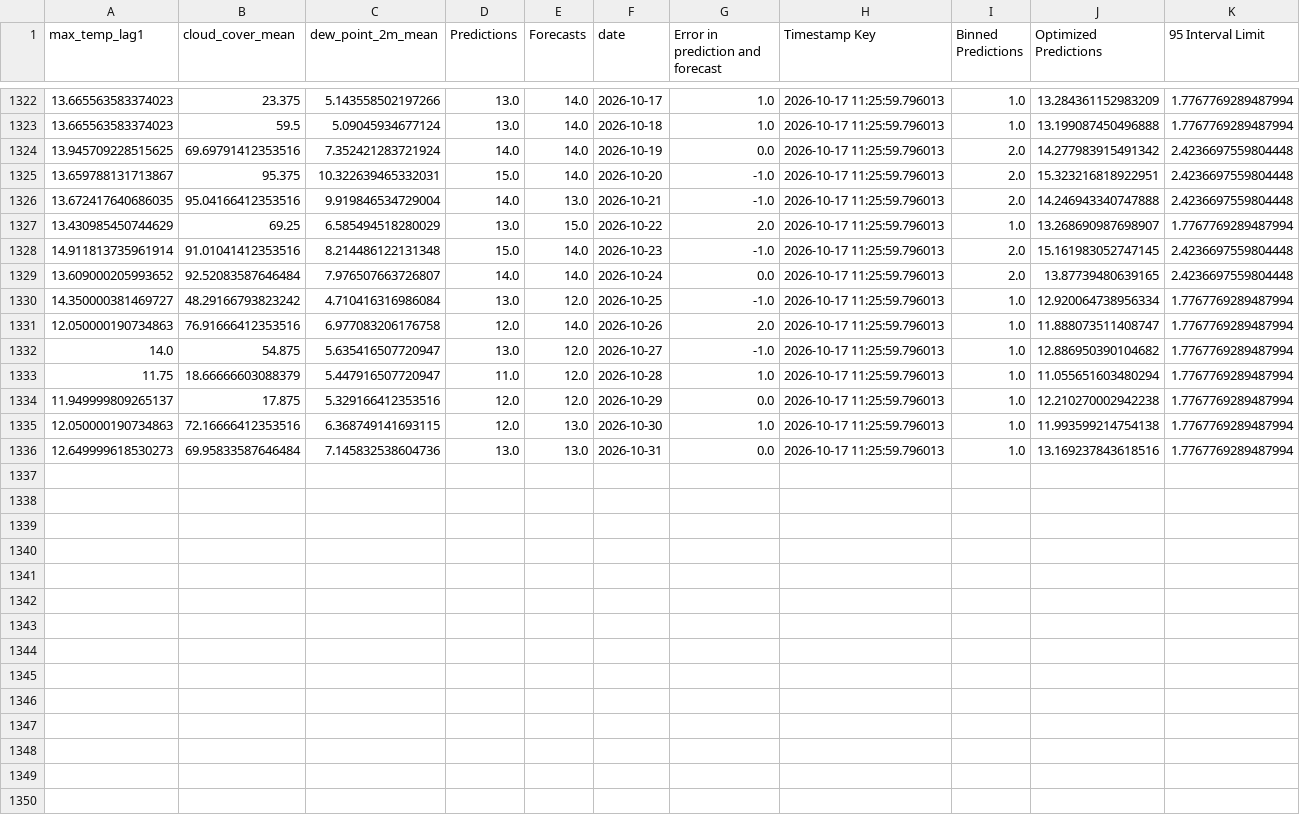
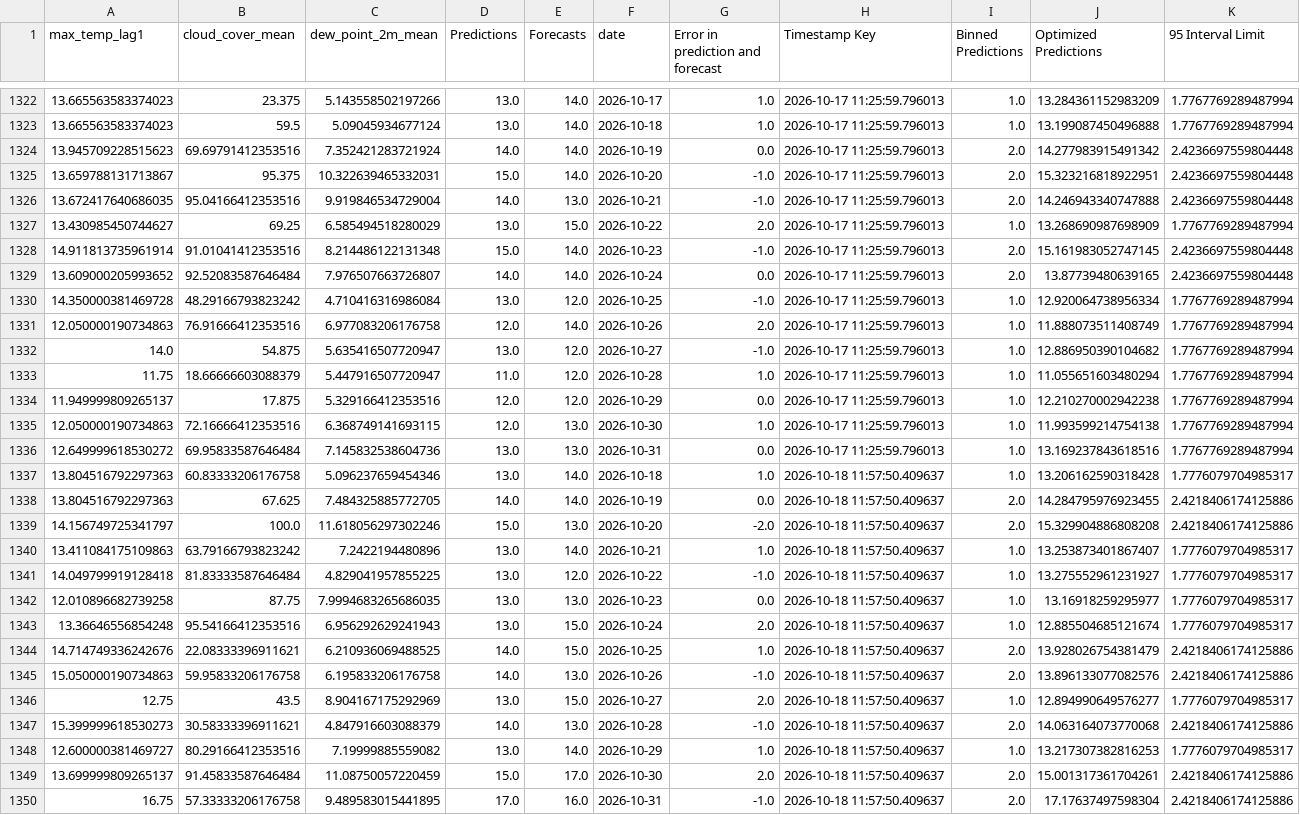
Before and after one commit to nitheshsrb/Fundamentals, a CSV file: weather_data/data/Historic_predictions.csv, drawn as a sheet; only a part is shown, gaps mark what is left out; the diff covers the shown part only.

```diff
--- a/weather_data/data/Historic_predictions.csv
+++ b/weather_data/data/Historic_predictions.csv
@@ -1323,10 +1323,10 @@ max_temp_lag1,cloud_cover_mean,dew_point_2m_mean,Predictions,Forecasts,date,Erro
 13.665563583374023,59.5,5.09045934677124,13.0,14.0,2026-10-18,1.0,2026-10-17 11:25:59.796013,1.0,13.199087450496888,1.7767769289487994
-13.945709228515625,69.69791412353516,7.352421283721924,14.0,14.0,2026-10-19,0.0,2026-10-17 11:25:59.796013,2.0,14.277983915491342,2.4236697559804448
+13.945709228515623,69.69791412353516,7.352421283721924,14.0,14.0,2026-10-19,0.0,2026-10-17 11:25:59.796013,2.0,14.277983915491342,2.4236697559804448
 13.659788131713867,95.375,10.322639465332031,15.0,14.0,2026-10-20,-1.0,2026-10-17 11:25:59.796013,2.0,15.323216818922951,2.4236697559804448
 13.672417640686035,95.04166412353516,9.919846534729004,14.0,13.0,2026-10-21,-1.0,2026-10-17 11:25:59.796013,2.0,14.246943340747888,2.4236697559804448
-13.430985450744629,69.25,6.585494518280029,13.0,15.0,2026-10-22,2.0,2026-10-17 11:25:59.796013,1.0,13.268690987698907,1.7767769289487994
+13.430985450744627,69.25,6.585494518280029,13.0,15.0,2026-10-22,2.0,2026-10-17 11:25:59.796013,1.0,13.268690987698909,1.7767769289487994
 14.911813735961914,91.01041412353516,8.214486122131348,15.0,14.0,2026-10-23,-1.0,2026-10-17 11:25:59.796013,2.0,15.161983052747145,2.4236697559804448
 13.609000205993652,92.52083587646484,7.976507663726807,14.0,14.0,2026-10-24,0.0,2026-10-17 11:25:59.796013,2.0,13.87739480639165,2.4236697559804448
-14.350000381469727,48.29166793823242,4.710416316986084,13.0,12.0,2026-10-25,-1.0,2026-10-17 11:25:59.796013,1.0,12.920064738956334,1.7767769289487994
-12.050000190734863,76.91666412353516,6.977083206176758,12.0,14.0,2026-10-26,2.0,2026-10-17 11:25:59.796013,1.0,11.888073511408747,1.7767769289487994
+14.350000381469728,48.29166793823242,4.710416316986084,13.0,12.0,2026-10-25,-1.0,2026-10-17 11:25:59.796013,1.0,12.920064738956334,1.7767769289487994
+12.050000190734863,76.91666412353516,6.977083206176758,12.0,14.0,2026-10-26,2.0,2026-10-17 11:25:59.796013,1.0,11.888073511408749,1.7767769289487994
 14.0,54.875,5.635416507720947,13.0,12.0,2026-10-27,-1.0,2026-10-17 11:25:59.796013,1.0,12.886950390104682,1.7767769289487994
@@ -1335,2 +1335,16 @@ max_temp_lag1,cloud_cover_mean,dew_point_2m_mean,Predictions,Forecasts,date,Erro
 12.050000190734863,72.16666412353516,6.368749141693115,12.0,13.0,2026-10-30,1.0,2026-10-17 11:25:59.796013,1.0,11.993599214754138,1.7767769289487994
-12.649999618530273,69.95833587646484,7.145832538604736,13.0,13.0,2026-10-31,0.0,2026-10-17 11:25:59.796013,1.0,13.169237843618516,1.7767769289487994
+12.649999618530272,69.95833587646484,7.145832538604736,13.0,13.0,2026-10-31,0.0,2026-10-17 11:25:59.796013,1.0,13.169237843618516,1.7767769289487994
+13.804516792297363,60.83333206176758,5.096237659454346,13.0,14.0,2026-10-18,1.0,2026-10-18 11:57:50.409637,1.0,13.206162590318428,1.7776079704985317
+13.804516792297363,67.625,7.484325885772705,14.0,14.0,2026-10-19,0.0,2026-10-18 11:57:50.409637,2.0,14.284795976923455,2.4218406174125886
+14.156749725341797,100.0,11.618056297302246,15.0,13.0,2026-10-20,-2.0,2026-10-18 11:57:50.409637,2.0,15.329904886808208,2.4218406174125886
+13.411084175109863,63.79166793823242,7.2422194480896,13.0,14.0,2026-10-21,1.0,2026-10-18 11:57:50.409637,1.0,13.253873401867407,1.7776079704985317
+14.049799919128418,81.83333587646484,4.829041957855225,13.0,12.0,2026-10-22,-1.0,2026-10-18 11:57:50.409637,1.0,13.275552961231927,1.7776079704985317
+12.010896682739258,87.75,7.9994683265686035,13.0,13.0,2026-10-23,0.0,2026-10-18 11:57:50.409637,1.0,13.16918259295977,1.7776079704985317
+13.36646556854248,95.54166412353516,6.956292629241943,13.0,15.0,2026-10-24,2.0,2026-10-18 11:57:50.409637,1.0,12.885504685121674,1.7776079704985317
+14.714749336242676,22.08333396911621,6.210936069488525,14.0,15.0,2026-10-25,1.0,2026-10-18 11:57:50.409637,2.0,13.928026754381479,2.4218406174125886
+15.050000190734863,59.95833206176758,6.195833206176758,14.0,13.0,2026-10-26,-1.0,2026-10-18 11:57:50.409637,2.0,13.896133077082576,2.4218406174125886
+12.75,43.5,8.904167175292969,13.0,15.0,2026-10-27,2.0,2026-10-18 11:57:50.409637,1.0,12.894990649576277,1.7776079704985317
+15.399999618530273,30.58333396911621,4.847916603088379,14.0,13.0,2026-10-28,-1.0,2026-10-18 11:57:50.409637,2.0,14.063164073770068,2.4218406174125886
+12.600000381469727,80.29166412353516,7.19999885559082,13.0,14.0,2026-10-29,1.0,2026-10-18 11:57:50.409637,1.0,13.217307382816253,1.7776079704985317
+13.699999809265137,91.45833587646484,11.08750057220459,15.0,17.0,2026-10-30,2.0,2026-10-18 11:57:50.409637,2.0,15.001317361704261,2.4218406174125886
+16.75,57.33333206176758,9.489583015441895,17.0,16.0,2026-10-31,-1.0,2026-10-18 11:57:50.409637,2.0,17.17637497598304,2.4218406174125886
```
Also changed, not shown: 1 added row elsewhere in this file, weather_data/data/Delta_load.csv, weather_data/data/Feature_engineered_data.csv, 3 other files.
